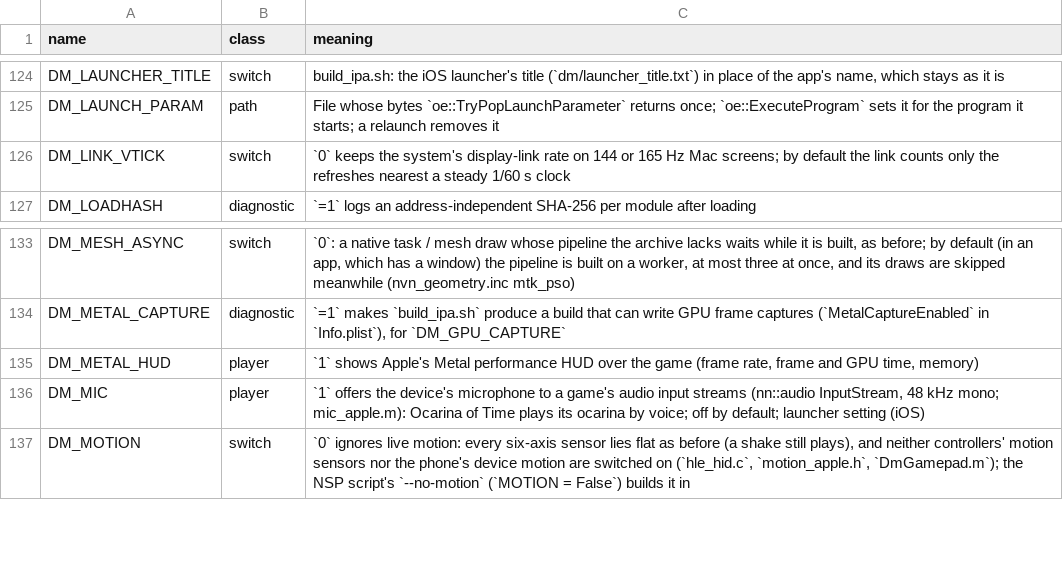
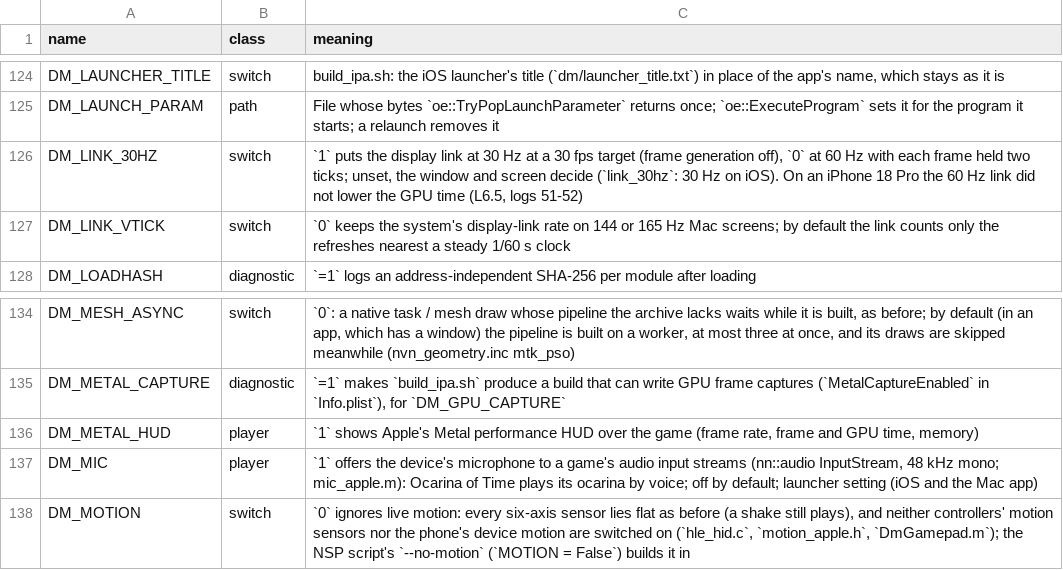
Before and after one commit to cheemu21/kid-with-sword-remake, a TSV file: docs/env_switches.tsv, drawn as a sheet; only a part is shown, gaps mark what is left out.

```diff
--- a/docs/env_switches.tsv
+++ b/docs/env_switches.tsv
@@ -125,2 +125,3 @@ DM_LAUNCHER_TITLE	switch	build_ipa.sh: the iOS launcher's title (`dm/launcher_ti
 DM_LAUNCH_PARAM	path	File whose bytes `oe::TryPopLaunchParameter` returns once; `oe::ExecuteProgram` sets it for the program it starts; a relaunch removes it
+DM_LINK_30HZ	switch	`1` puts the display link at 30 Hz at a 30 fps target (frame generation off), `0` at 60 Hz with each frame held two ticks; unset, the window and screen decide (`link_30hz`: 30 Hz on iOS). On an iPhone 18 Pro the 60 Hz link did not lower the GPU time (L6.5, logs 51-52)
 DM_LINK_VTICK	switch	`0` keeps the system's display-link rate on 144 or 165 Hz Mac screens; by default the link counts only the refreshes nearest a steady 1/60 s clock
@@ -135,3 +136,3 @@ DM_METAL_CAPTURE	diagnostic	`=1` makes `build_ipa.sh` produce a build that can w
 DM_METAL_HUD	player	`1` shows Apple's Metal performance HUD over the game (frame rate, frame and GPU time, memory)
-DM_MIC	player	`1` offers the device's microphone to a game's audio input streams (nn::audio InputStream, 48 kHz mono; mic_apple.m): Ocarina of Time plays its ocarina by voice; off by default; launcher setting (iOS)
+DM_MIC	player	`1` offers the device's microphone to a game's audio input streams (nn::audio InputStream, 48 kHz mono; mic_apple.m): Ocarina of Time plays its ocarina by voice; off by default; launcher setting (iOS and the Mac app)
 DM_MOTION	switch	`0` ignores live motion: every six-axis sensor lies flat as before (a shake still plays), and neither controllers' motion sensors nor the phone's device motion are switched on (`hle_hid.c`, `motion_apple.h`, `DmGamepad.m`); the NSP script's `--no-motion` (`MOTION = False`) builds it in
```
Also changed, not shown: dm/games/settings.tsv, 12 other files.
